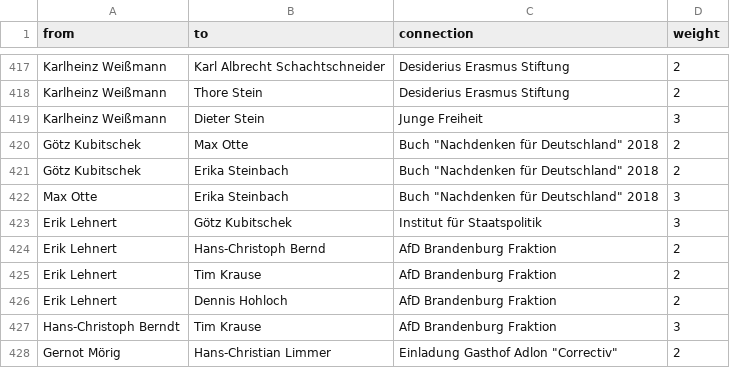
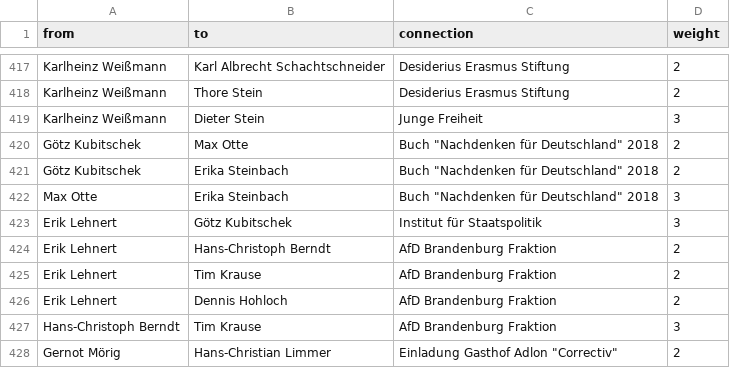
Before and after one commit to KronkorkenKommaDer/CorrectivRecherche, a CSV file: Edgelist_neu.csv, drawn as a sheet; only a part is shown, gaps mark what is left out.

Commit message:
Update Edgelist_neu.csv

```diff
--- a/Edgelist_neu.csv
+++ b/Edgelist_neu.csv
@@ -423,3 +423,3 @@ Max Otte;Erika Steinbach;Buch "Nachdenken für Deutschland" 2018;3
 Erik Lehnert;Götz Kubitschek;Institut für Staatspolitik;3
-Erik Lehnert;Hans-Christoph Bernd;AfD Brandenburg Fraktion;2
+Erik Lehnert;Hans-Christoph Berndt;AfD Brandenburg Fraktion;2
 Erik Lehnert;Tim Krause;AfD Brandenburg Fraktion;2
```
